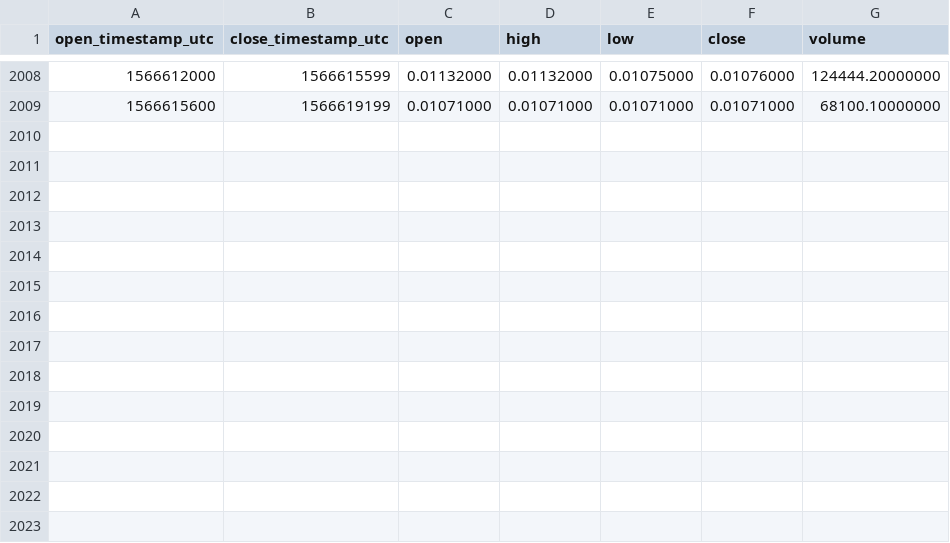
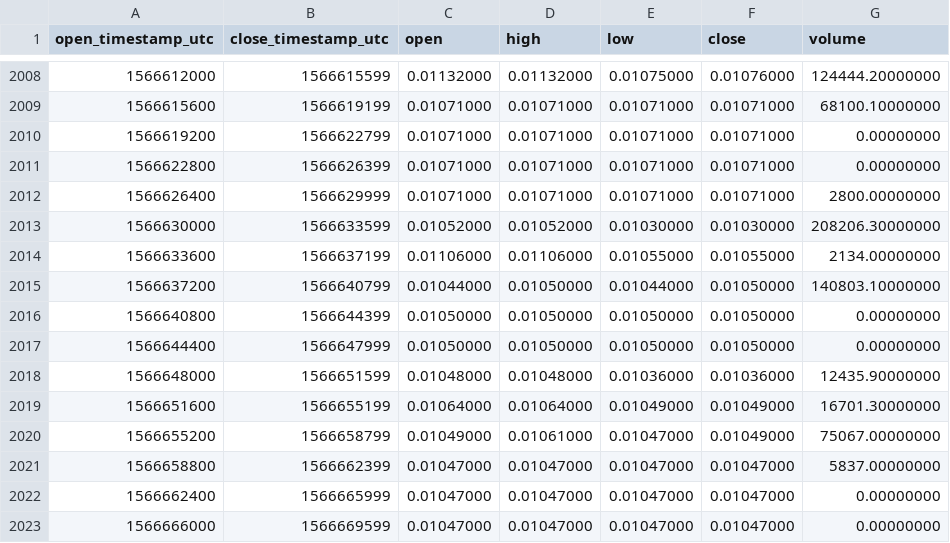
Before and after one commit to cryptobigbro/binance-ONETUSD, a CSV file: binance-ONETUSD-1h.csv, drawn as a sheet; only a part is shown, gaps mark what is left out; the diff names each change by its address in the sheet, - before the commit and + after, or states it on an @@ line.

Commit message:
Update OHLCV data.

```diff
--- a/binance-ONETUSD-1h.csv
+++ b/binance-ONETUSD-1h.csv
+row 2010: 1566619200 | 1566622799 | 0.01071000 | 0.01071000 | 0.01071000 | 0.01071000 | 0.00000000
+row 2011: 1566622800 | 1566626399 | 0.01071000 | 0.01071000 | 0.01071000 | 0.01071000 | 0.00000000
+row 2012: 1566626400 | 1566629999 | 0.01071000 | 0.01071000 | 0.01071000 | 0.01071000 | 2800.00000000
+row 2013: 1566630000 | 1566633599 | 0.01052000 | 0.01052000 | 0.01030000 | 0.01030000 | 208206.30000000
+row 2014: 1566633600 | 1566637199 | 0.01106000 | 0.01106000 | 0.01055000 | 0.01055000 | 2134.00000000
+row 2015: 1566637200 | 1566640799 | 0.01044000 | 0.01050000 | 0.01044000 | 0.01050000 | 140803.10000000
+row 2016: 1566640800 | 1566644399 | 0.01050000 | 0.01050000 | 0.01050000 | 0.01050000 | 0.00000000
+row 2017: 1566644400 | 1566647999 | 0.01050000 | 0.01050000 | 0.01050000 | 0.01050000 | 0.00000000
+row 2018: 1566648000 | 1566651599 | 0.01048000 | 0.01048000 | 0.01036000 | 0.01036000 | 12435.90000000
+row 2019: 1566651600 | 1566655199 | 0.01064000 | 0.01064000 | 0.01049000 | 0.01049000 | 16701.30000000
+row 2020: 1566655200 | 1566658799 | 0.01049000 | 0.01061000 | 0.01047000 | 0.01049000 | 75067.00000000
+row 2021: 1566658800 | 1566662399 | 0.01047000 | 0.01047000 | 0.01047000 | 0.01047000 | 5837.00000000
+row 2022: 1566662400 | 1566665999 | 0.01047000 | 0.01047000 | 0.01047000 | 0.01047000 | 0.00000000
+row 2023: 1566666000 | 1566669599 | 0.01047000 | 0.01047000 | 0.01047000 | 0.01047000 | 0.00000000
```
